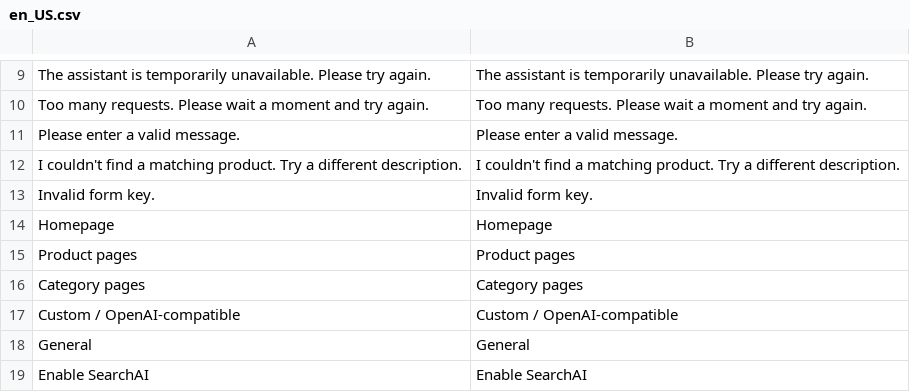
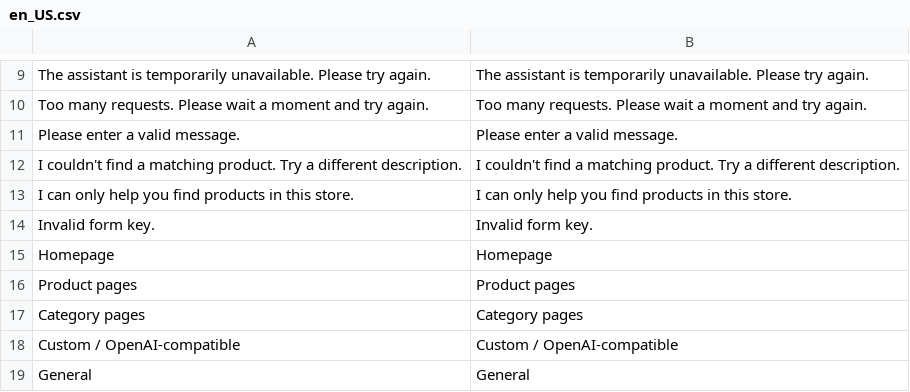
Before and after one commit to ricardoverita/magento2-ai-product-search, a CSV file: i18n/en_US.csv, drawn as a sheet; only a part is shown, gaps mark what is left out; the shorter side is filled out with more unchanged rows; the diff names each change by its address in the sheet, - before the commit and + after, or states it on an @@ line.

```diff
--- a/i18n/en_US.csv
+++ b/i18n/en_US.csv
+row 13: I can only help you find products in this store. | I can only help you find products in this store.
```
Also changed, not shown: i18n/es_ES.csv, 4 other files.
